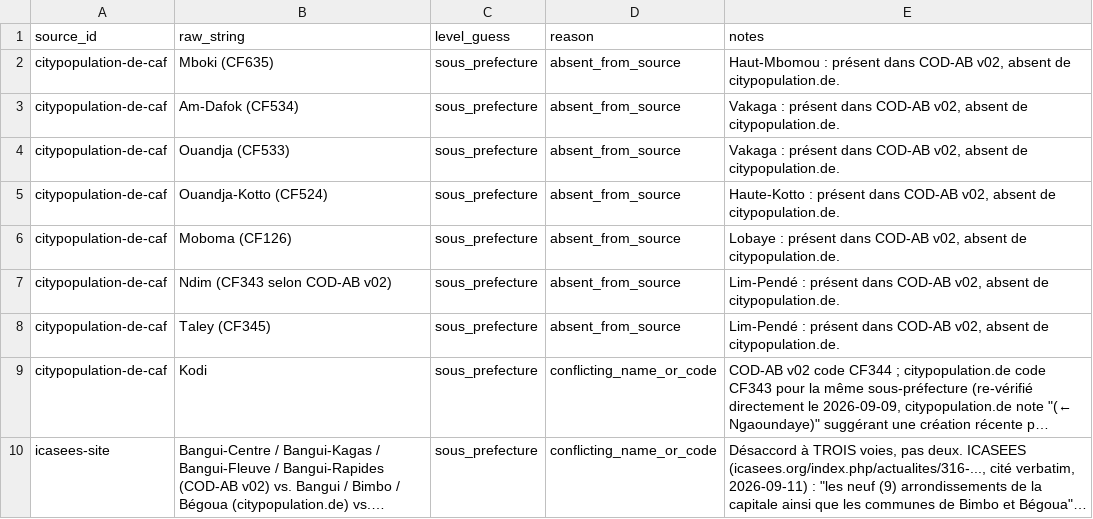
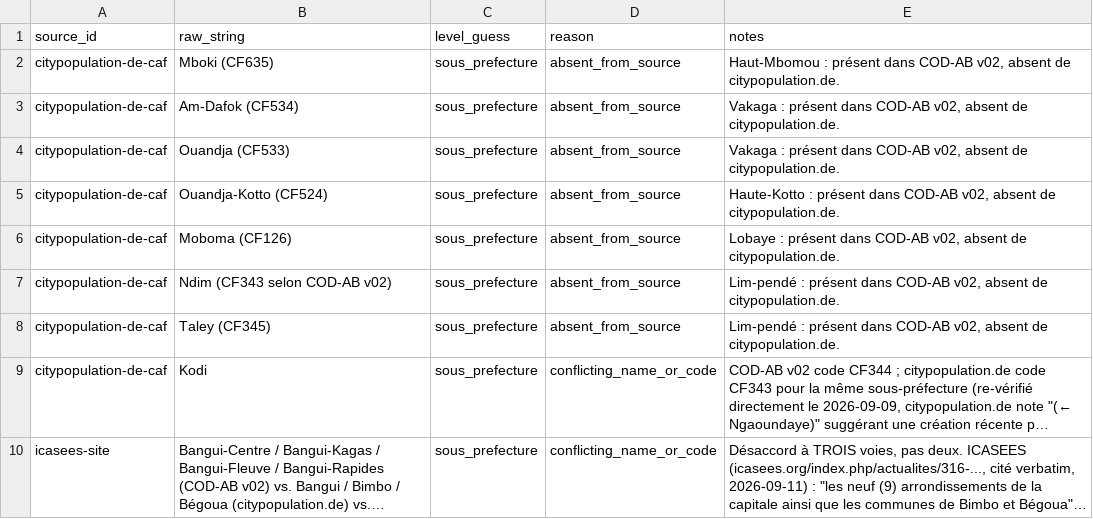
Before and after one commit to jpzolabe/car-data-atlas, a CSV file: data/unresolved.csv, drawn as a sheet; long unchanged cells end in …; the diff names each change by its address in the sheet, - before the commit and + after, or states it on an @@ line.

Commit message:
fix: content correctness bugs across README and 6 pages (Group 4)
- README.md: dropped "and commune" from the drill-down claim - directly
  contradicted CLAUDE.md's own scope note (commune is explicitly out of
  scope for now).
- education.astro: disclosure summary hardcoded "2 sources" regardless
  of the real count (ranges 6-30 across the six disclosure indicators) -
  now computed dynamically like every sibling page already does.
- [slug].astro: "Ce qui n'est pas encore là" claimed the locator map
  isn't built, but it's rendered on the same page (added 2026-09-12) -
  removed the stale bullet, plus its leftover "ce lot de travail" phrasing.
- Raw quality_flag badges ("estime", "enquete", lowercase "osm") were
  printed verbatim in population/économie/santé/éducation instead of a
  properly accented label - added a small badgeLabel() helper to each
  page (distinct from éducation's existing prose-oriented qualityLabel())
  and applied it to all 11 badge occurrences sitewide.
- "Lim-Pendé" vs "Lim-pendé": prix.astro and add_unresolved_citypop_diff.py
  both hardcoded the capital-P spelling, inconsistent with the canonical
  COD-AB spelling already used everywhere else in entities.csv. Fixed both
  to match, re-ran the script to apply it to unresolved.csv.
- pyproject.toml: description still said "Données RCA," the pre-rename
  name - now names the current public name.

```diff
--- a/data/unresolved.csv
+++ b/data/unresolved.csv
-E7:E8 (notes): Lim-Pendé : présent…
+E7:E8 (notes): Lim-pendé : présent…
```
Also changed, not shown: site/public/donnees/unresolved.csv, 9 other files.
